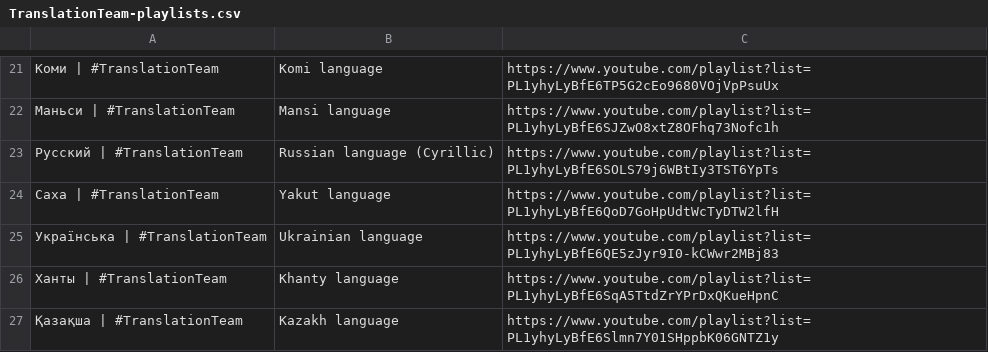
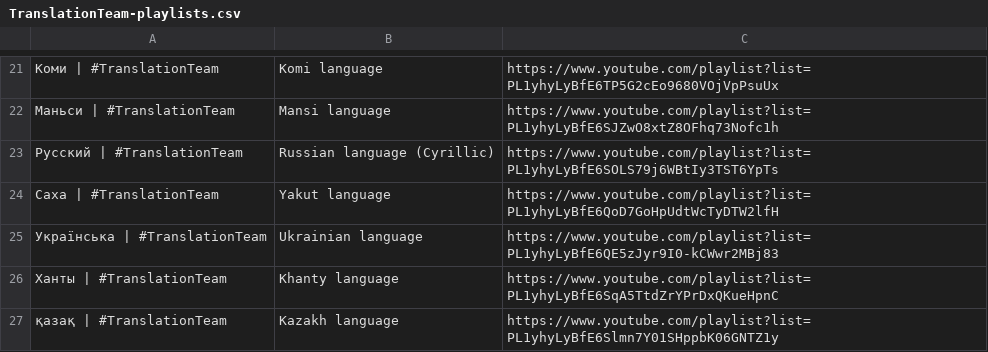
Before and after one commit to ZaryaTheLaika/channel-content, a CSV file: assets/TranslationTeam-playlists.csv, drawn as a sheet; only a part is shown, gaps mark what is left out; the diff names each change by its address in the sheet, - before the commit and + after, or states it on an @@ line.

Commit message:
Update TranslationTeam-playlists.csv

```diff
--- a/assets/TranslationTeam-playlists.csv
+++ b/assets/TranslationTeam-playlists.csv
-A27: Қазақша | #TranslationTeam
+A27: қазақ | #TranslationTeam
```
